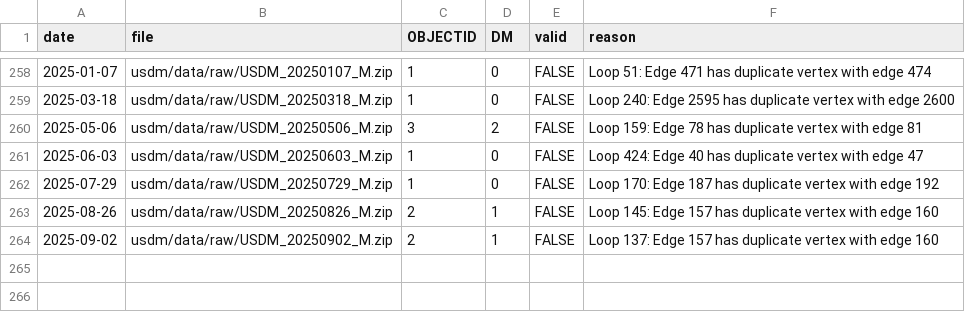
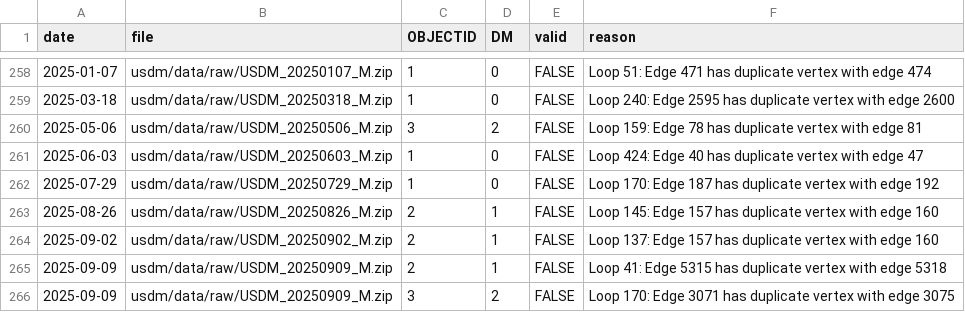
Before and after one commit to sustainable-fsa/usdm, a CSV file: usdm/data/quality/geometry_validation.csv, drawn as a sheet; only a part is shown, gaps mark what is left out.

```diff
--- a/usdm/data/quality/geometry_validation.csv
+++ b/usdm/data/quality/geometry_validation.csv
@@ -264 +264,3 @@
 "2025-09-02","usdm/data/raw/USDM_20250902_M.zip",2,1,FALSE,"Loop 137: Edge 157 has duplicate vertex with edge 160"
+"2025-09-09","usdm/data/raw/USDM_20250909_M.zip",2,1,FALSE,"Loop 41: Edge 5315 has duplicate vertex with edge 5318"
+"2025-09-09","usdm/data/raw/USDM_20250909_M.zip",3,2,FALSE,"Loop 170: Edge 3071 has duplicate vertex with edge 3075"
```
Also changed, not shown: 8 other files.
